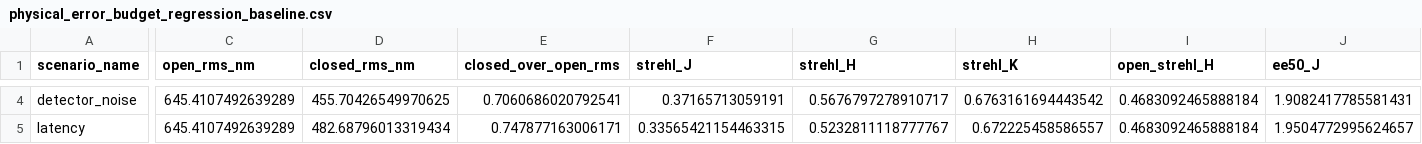
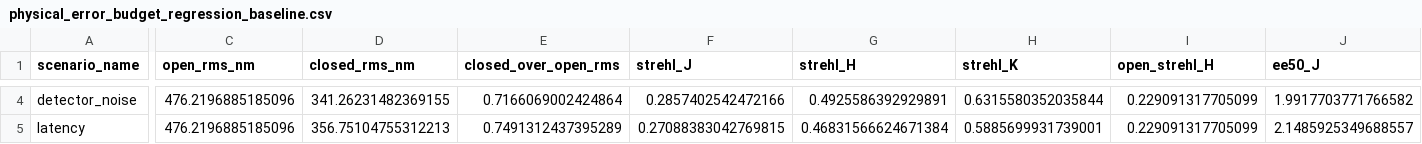
Before and after one commit to xhvoid/Shack-Hartmann-AO-Simulation, a CSV file: src/shwfs_ao/resources/reference_metrics/physical_error_budget_regression_baseline.csv, drawn as a sheet; only a part is shown, gaps mark what is left out; the diff covers the shown part only; the diff names each change by its address in the sheet, - before the commit and + after, or states it on an @@ line.

```diff
--- a/src/shwfs_ao/resources/reference_metrics/physical_error_budget_regression_baseline.csv
+++ b/src/shwfs_ao/resources/reference_metrics/physical_error_budget_regression_baseline.csv
-C4:C5 (open_rms_nm): 645.4107492639289
+C4:C5 (open_rms_nm): 476.2196885185096
-D4 (closed_rms_nm): 455.70426549970625
+D4 (closed_rms_nm): 341.26231482369155
-E4 (closed_over_open_rms): 0.7060686020792541
+E4 (closed_over_open_rms): 0.7166069002424864
-F4 (strehl_J): 0.37165713059191
+F4 (strehl_J): 0.2857402542472166
-G4 (strehl_H): 0.5676797278910717
+G4 (strehl_H): 0.4925586392929891
-H4 (strehl_K): 0.6763161694443542
+H4 (strehl_K): 0.6315580352035844
-I4:I5 (open_strehl_H): 0.4683092465888184
+I4:I5 (open_strehl_H): 0.229091317705099
-J4 (ee50_J): 1.9082417785581431
+J4 (ee50_J): 1.9917703771766582
-D5 (closed_rms_nm): 482.68796013319434
+D5 (closed_rms_nm): 356.75104755312213
-E5 (closed_over_open_rms): 0.747877163006171
+E5 (closed_over_open_rms): 0.7491312437395289
-F5 (strehl_J): 0.33565421154463315
+F5 (strehl_J): 0.27088383042769815
-G5 (strehl_H): 0.5232811118777767
+G5 (strehl_H): 0.46831566624671384
-H5 (strehl_K): 0.672225458586557
+H5 (strehl_K): 0.5885699931739001
-J5 (ee50_J): 1.9504772995624657
+J5 (ee50_J): 2.1485925349688557
```
Also changed, not shown: 109 edited cells elsewhere in this file, 50 other files.
